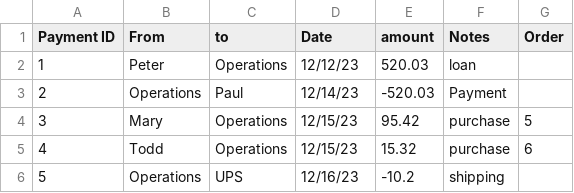
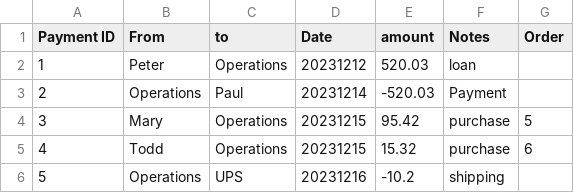
Before and after one commit to DarrenTa/csv_to_mysql, a CSV file: First.csv, drawn as a sheet.

Commit message:
updated csv's date format

```diff
--- a/First.csv
+++ b/First.csv
@@ -1,6 +1,6 @@
 Payment ID,From,to,Date,amount,Notes,Order
-1,Peter,Operations,12/12/23,520.03,loan,
-2,Operations,Paul,12/14/23,-520.03,Payment,
-3,Mary,Operations,12/15/23,95.42,purchase,5
-4,Todd,Operations,12/15/23,15.32,purchase,6
-5,Operations,UPS,12/16/23,-10.2,shipping,
+1,Peter,Operations,20231212,520.03,loan,
+2,Operations,Paul,20231214,-520.03,Payment,
+3,Mary,Operations,20231215,95.42,purchase,5
+4,Todd,Operations,20231215,15.32,purchase,6
+5,Operations,UPS,20231216,-10.2,shipping,
```
Also changed, not shown: Second.csv, Third.csv.
